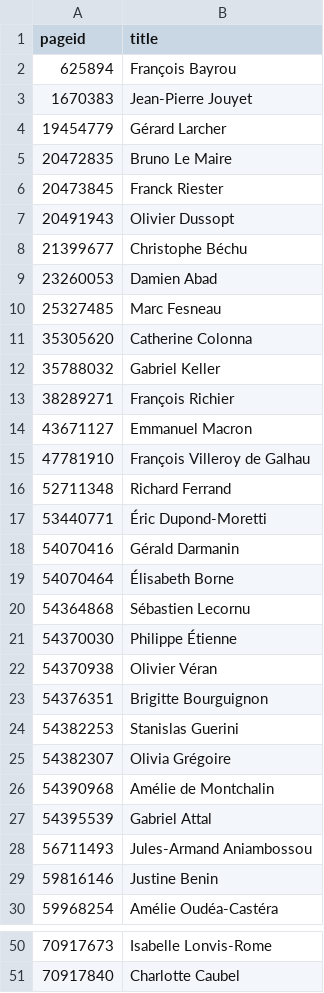
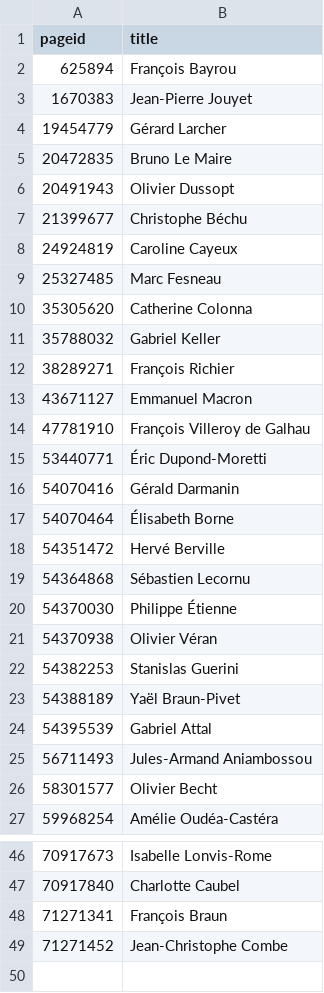
Before and after one commit to every-politician-scrapers/france-cabinet, a CSV file: enwiki/index.csv, drawn as a sheet; only a part is shown, gaps mark what is left out; removed rows and columns are numbered as before the commit, all else as after; the diff covers the shown part only; the diff names each change by its address in the sheet, - before the commit and + after, or states it on an @@ line.

```diff
--- a/enwiki/index.csv
+++ b/enwiki/index.csv
-row 6: 20473845 | Franck Riester
-row 9: 23260053 | Damien Abad
+row 8: 24924819 | Caroline Cayeux
-row 16: 52711348 | Richard Ferrand
+row 18: 54351472 | Hervé Berville
-row 23: 54376351 | Brigitte Bourguignon
-row 25: 54382307 | Olivia Grégoire
-row 26: 54390968 | Amélie de Montchalin
+row 23: 54388189 | Yaël Braun-Pivet
-row 29: 59816146 | Justine Benin
+row 26: 58301577 | Olivier Becht
+row 48: 71271341 | François Braun
+row 49: 71271452 | Jean-Christophe Combe
```
Also changed, not shown: 1 removed row elsewhere in this file, 22 other files.
